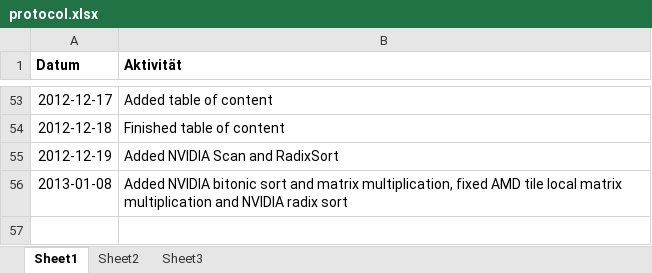
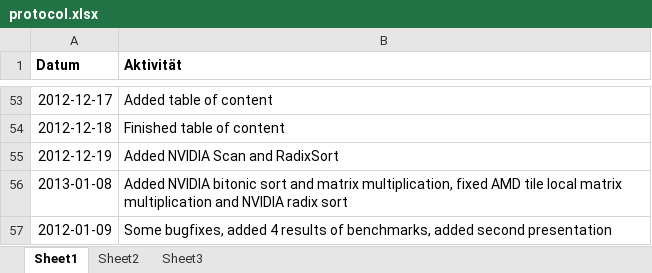
Before and after one commit to bernhardmgruber/bachelor_thesis, an Excel workbook: documents/protocol.xlsx, sheet Sheet1, drawn as a sheet; only a part is shown, gaps mark what is left out; values as stored, in another font and other column widths than the file's, no borders; the diff names each change by its address in the sheet, - before the commit and + after, or states it on an @@ line.

```diff
--- a/documents/protocol.xlsx (sheet Sheet1)
+++ b/documents/protocol.xlsx (sheet Sheet1)
+row 57: 2012-01-09 | Some bugfixes, added 4 results of benchmarks, added second presentation
```
